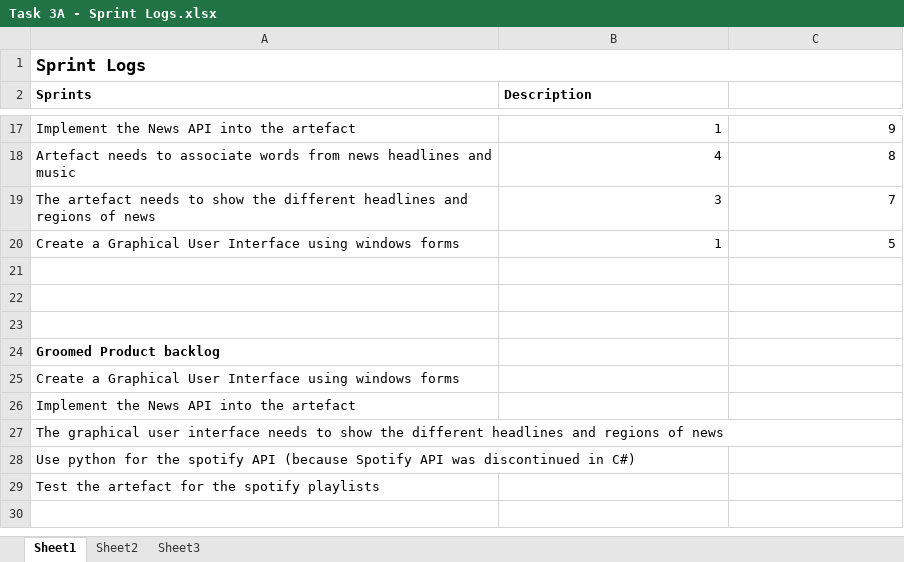
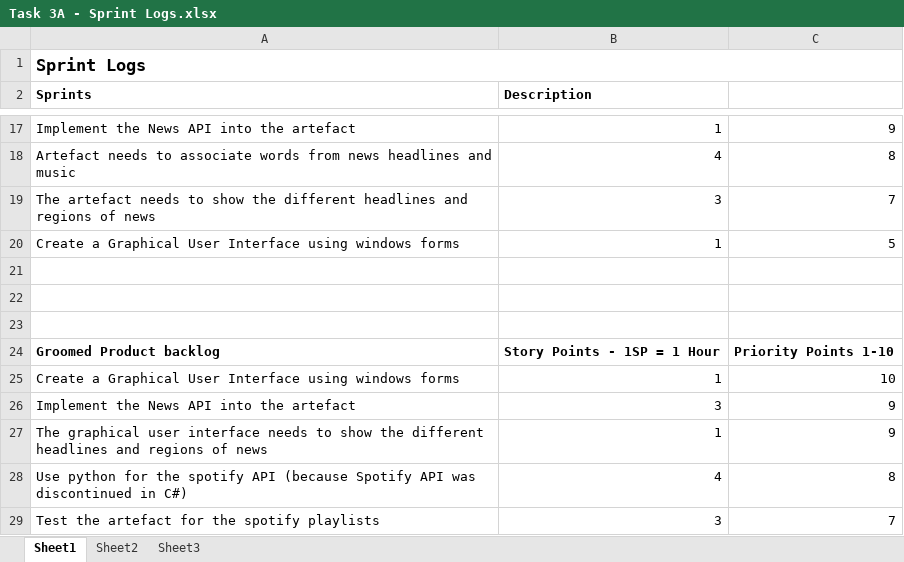
Before and after one commit to gmbroadbent/SoftwareEngineering, an Excel workbook: All Tasks/Task 3A - Sprint Logs.xlsx, sheet Sheet1, drawn as a sheet; only a part is shown, gaps mark what is left out; values as stored, in another font and other column widths than the file's, no borders; the diff names each change by its address in the sheet, - before the commit and + after, or states it on an @@ line.

```diff
--- a/All Tasks/Task 3A - Sprint Logs.xlsx (sheet Sheet1)
+++ b/All Tasks/Task 3A - Sprint Logs.xlsx (sheet Sheet1)
-B24 (Description): (empty)
+B24 (Description): Story Points - 1SP = 1 Hour
-C24: (empty)
+C24: Priority Points 1-10
-B25 (Description): (empty)
+B25 (Description): 1
-C25: (empty)
+C25: 10
-B26 (Description): (empty)
+B26 (Description): 3
-C26:C27: (empty)
+C26:C27: 9
-B27 (Description): (empty)
+B27 (Description): 1
-B28 (Description): (empty)
+B28 (Description): 4
-C28: (empty)
+C28: 8
-B29 (Description): (empty)
+B29 (Description): 3
-C29: (empty)
+C29: 7
```
Also changed, not shown: sheet Sheet3, formulas that keep their value, charts or pictures, 2 other files.
